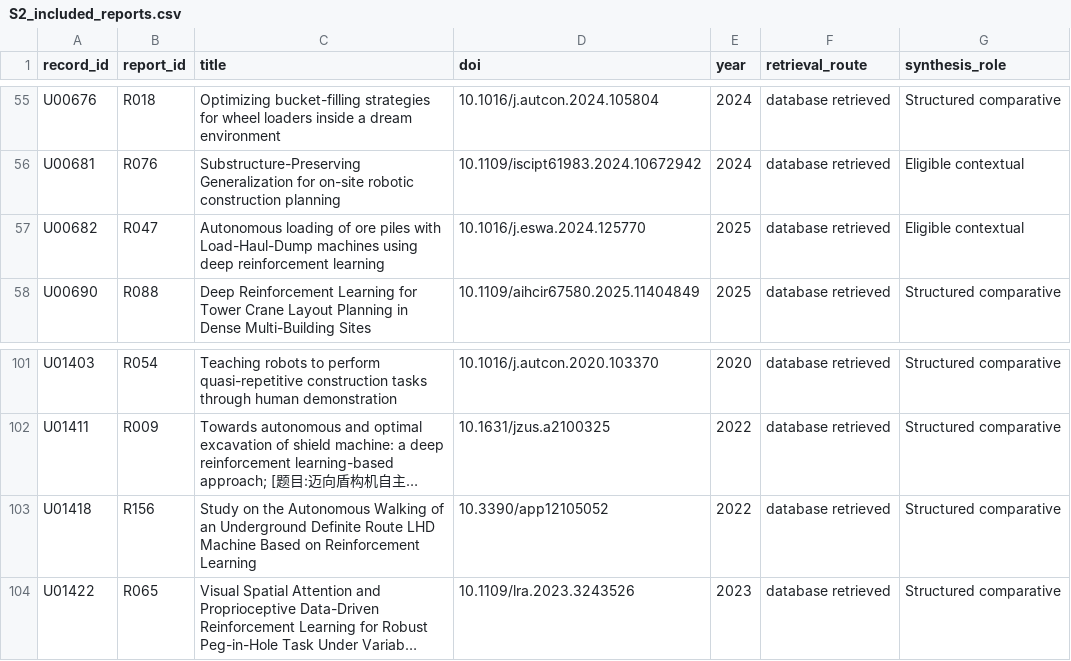
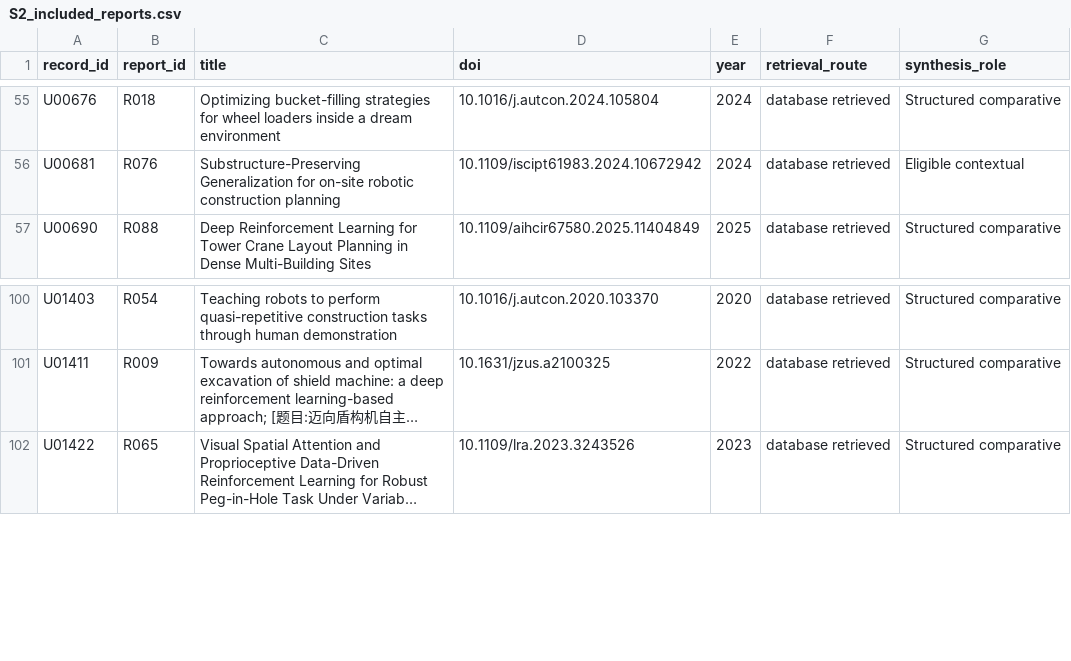
Before and after one commit to ZekaiJ/DRL4CONBOT, a CSV file: Supplementary/data/S2_included_reports.csv, drawn as a sheet; only a part is shown, gaps mark what is left out; long unchanged cells end in …; the diff names each change by its address in the sheet, - before the commit and + after, or states it on an @@ line.

```diff
--- a/Supplementary/data/S2_included_reports.csv
+++ b/Supplementary/data/S2_included_reports.csv
-row 57: U00682 | R047 | Autonomous loading of ore piles with Load-Haul-Dump machines using deep reinforcement learning | 10.1016/j.eswa.2024.125770 | 2025 | database retrieved | Eligible contextual
-row 103: U01418 | R156 | Study on the Autonomous Walking of an Underground Definite Route LHD Machine Based on Reinforcement Learning | 10.3390/app12105052 | 2022 | database retrieved | Structured comparative
```
Also changed, not shown: Supplementary/data/S1_fulltext_eligibility_decisions.csv, Supplementary/data/S3_report_lineages.csv, 14 other files.
